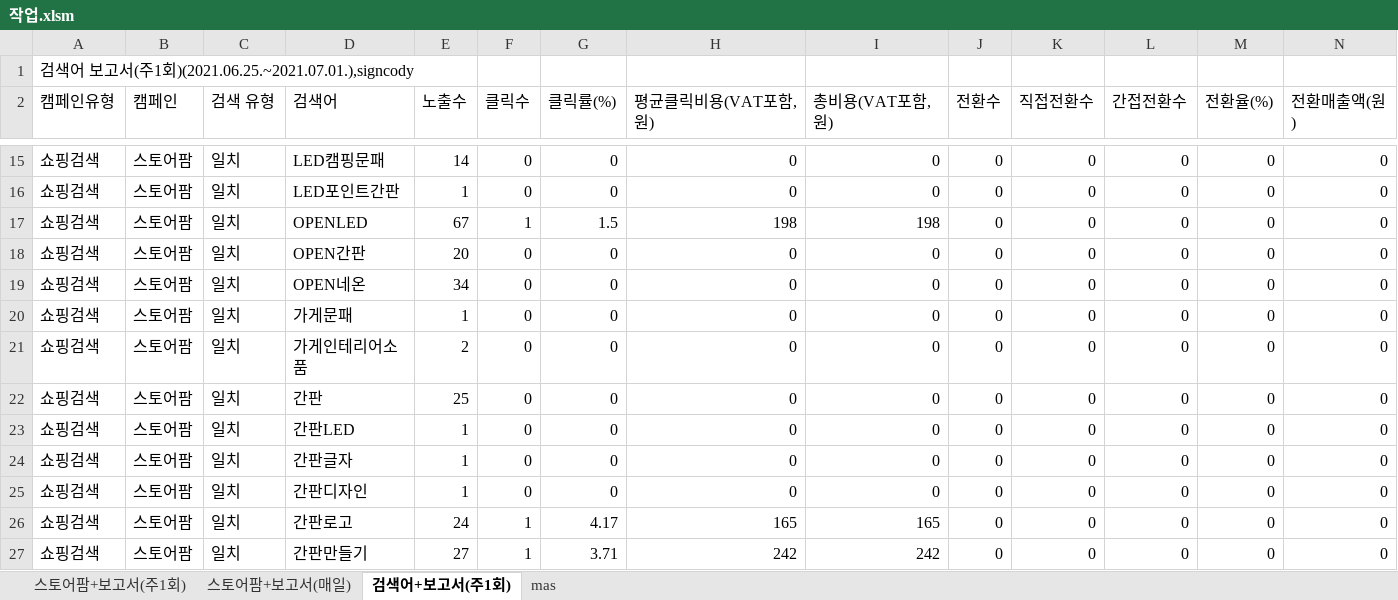
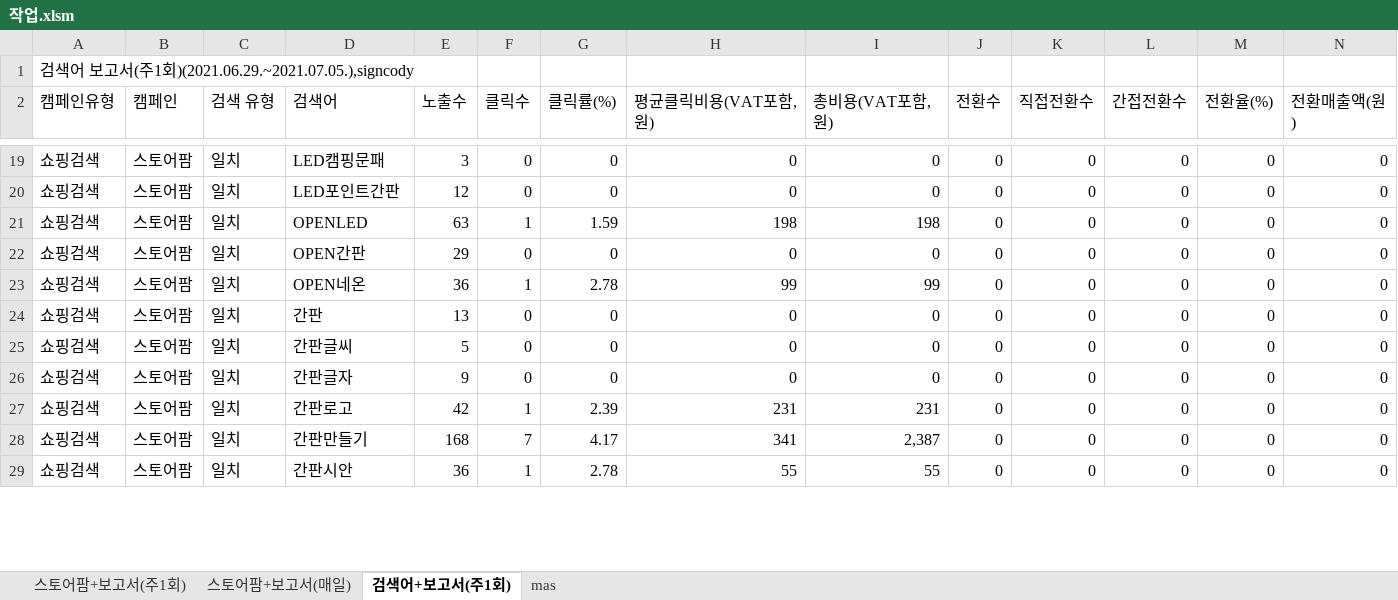
Before and after one commit to Soo92/mysite, an Excel workbook: naverAd/검색광고/작업.xlsm, sheet 검색어+보고서(주1회), drawn as a sheet; only a part is shown, gaps mark what is left out; values as stored, in another font and other column widths than the file's, no borders; removed rows and columns are numbered as before the commit, all else as after; rows hold the shown columns only; the diff covers the shown part only; the diff names each change by its address in the sheet, - before the commit and + after, or states it on an @@ line.

```diff
--- a/naverAd/검색광고/작업.xlsm (sheet 검색어+보고서(주1회))
+++ b/naverAd/검색광고/작업.xlsm (sheet 검색어+보고서(주1회))
-A1 (캠페인유형): …1회)(2021.06.25.~2021.07.01.),signcody
+A1 (캠페인유형): …1회)(2021.06.29.~2021.07.05.),signcody
-E19 (노출수): 14
+E19 (노출수): 3
-E20 (노출수): 1
+E20 (노출수): 12
-E21 (노출수): 67
+E21 (노출수): 63
-G21 (클릭률(%)): 1.5
+G21 (클릭률(%)): 1.59
-E22 (노출수): 20
+E22 (노출수): 29
-E23 (노출수): 34
+E23 (노출수): 36
-F23 (클릭수): 0
+F23 (클릭수): 1
-G23 (클릭률(%)): 0
+G23 (클릭률(%)): 2.78
-H23 (평균클릭비용(VAT포함,원)): 0
+H23 (평균클릭비용(VAT포함,원)): 99
-I23 (총비용(VAT포함,원)): 0
+I23 (총비용(VAT포함,원)): 99
-row 20: 쇼핑검색 | 스토어팜 | 일치 | 가게문패 | 1 | 0 | 0 | 0 | 0 | 0 | 0 | 0 | 0 | 0
-row 21: 쇼핑검색 | 스토어팜 | 일치 | 가게인테리어소품 | 2 | 0 | 0 | 0 | 0 | 0 | 0 | 0 | 0 | 0
-E24 (노출수): 25
+E24 (노출수): 13
-D25 (검색어): 간판LED
+D25 (검색어): 간판글씨
-E25 (노출수): 1
+E25 (노출수): 5
-E26 (노출수): 1
+E26 (노출수): 9
-D27 (검색어): 간판디자인
+D27 (검색어): 간판로고
-E27 (노출수): 1
+E27 (노출수): 42
-F27 (클릭수): 0
+F27 (클릭수): 1
-G27 (클릭률(%)): 0
+G27 (클릭률(%)): 2.39
-H27 (평균클릭비용(VAT포함,원)): 0
+H27 (평균클릭비용(VAT포함,원)): 231
-I27 (총비용(VAT포함,원)): 0
+I27 (총비용(VAT포함,원)): 231
-D28 (검색어): 간판로고
+D28 (검색어): 간판만들기
-E28 (노출수): 24
+E28 (노출수): 168
-F28 (클릭수): 1
+F28 (클릭수): 7
-H28 (평균클릭비용(VAT포함,원)): 165
+H28 (평균클릭비용(VAT포함,원)): 341
-I28 (총비용(VAT포함,원)): 165
+I28 (총비용(VAT포함,원)): 2,387
-D29 (검색어): 간판만들기
+D29 (검색어): 간판시안
-E29 (노출수): 27
+E29 (노출수): 36
-G29 (클릭률(%)): 3.71
+G29 (클릭률(%)): 2.78
-H29 (평균클릭비용(VAT포함,원)): 242
+H29 (평균클릭비용(VAT포함,원)): 55
-I29 (총비용(VAT포함,원)): 242
+I29 (총비용(VAT포함,원)): 55
```
Also changed, not shown: 21 added rows, 12 removed rows and 327 edited cells elsewhere in this sheet, sheet mas, sheet 스토어팜+보고서(주1회), sheet 스토어팜+보고서(매일), naverAd/가이드라인.xlsx, 8 other files.
